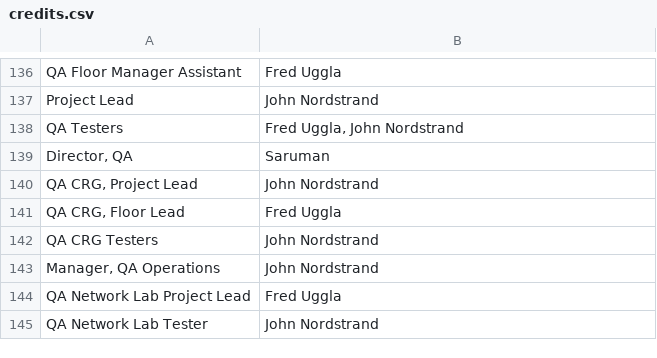
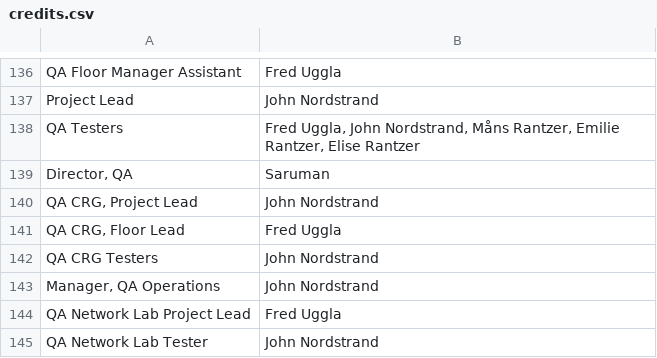
Before and after one commit to fuggla/fc-aqua-fish, a CSV file: credits.csv, drawn as a sheet; only a part is shown, gaps mark what is left out.

Commit message:
La till QA testers

```diff
--- a/credits.csv
+++ b/credits.csv
@@ -137,3 +137,3 @@ QA Floor Manager Assistant;Fred Uggla
 Project Lead;John Nordstrand
-QA Testers;Fred Uggla, John Nordstrand
+QA Testers;Fred Uggla, John Nordstrand, Måns Rantzer, Emilie Rantzer, Elise Rantzer
 Director, QA;Saruman
```
